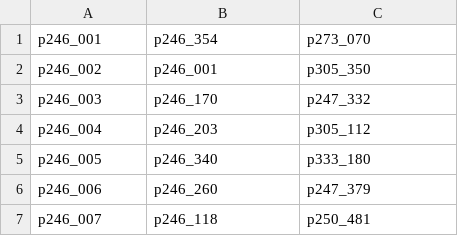
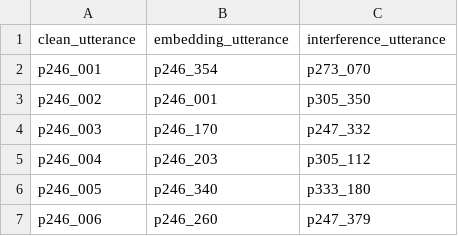
Before and after one commit to google/speaker-id, a CSV file: publications/VoiceFilter/dataset/VCTK/test_tuples.csv, drawn as a sheet; only a part is shown; the shorter side is filled out with more unchanged rows.

```diff
--- a/publications/VoiceFilter/dataset/VCTK/test_tuples.csv
+++ b/publications/VoiceFilter/dataset/VCTK/test_tuples.csv
@@ -1 +1,2 @@
+clean_utterance,embedding_utterance,interference_utterance
 p246_001,p246_354,p273_070
```
Also changed, not shown: 2 other files.
